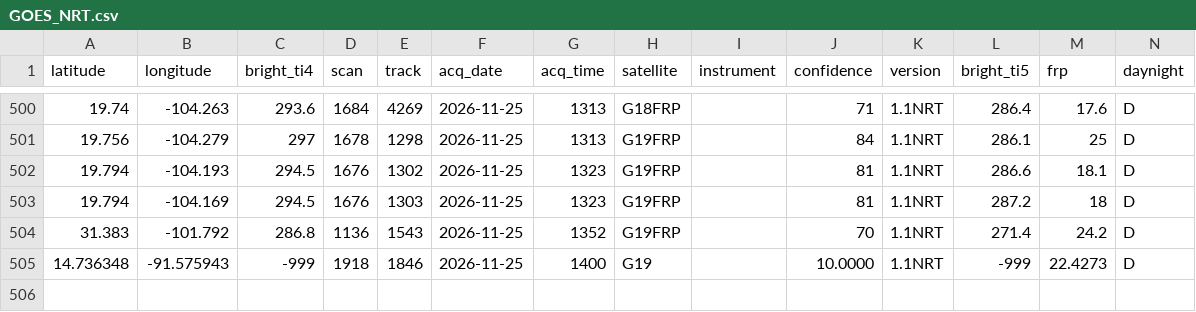
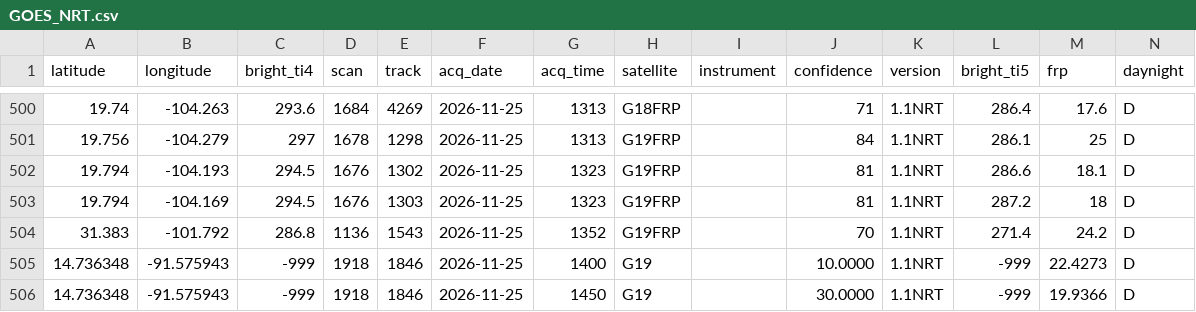
Before and after one commit to LopezRod777/mexico-fire-record, a CSV file: data/live/raw/GOES_NRT.csv, drawn as a sheet; only a part is shown, gaps mark what is left out.

```diff
--- a/data/live/raw/GOES_NRT.csv
+++ b/data/live/raw/GOES_NRT.csv
@@ -505 +505,2 @@ latitude,longitude,bright_ti4,scan,track,acq_date,acq_time,satellite,instrument,
 14.736348,-91.575943,-999,1918,1846,2026-11-25,1400,G19,,10.0000,1.1NRT,-999,22.4273,D
+14.736348,-91.575943,-999,1918,1846,2026-11-25,1450,G19,,30.0000,1.1NRT,-999,19.9366,D
```
Also changed, not shown: 2 other files.
